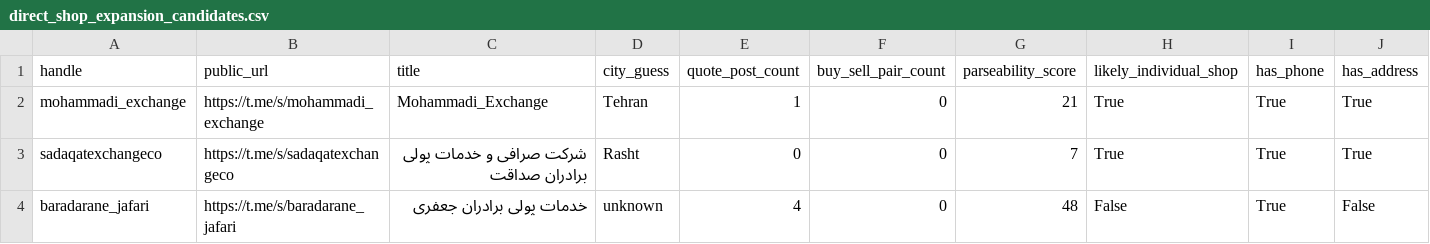
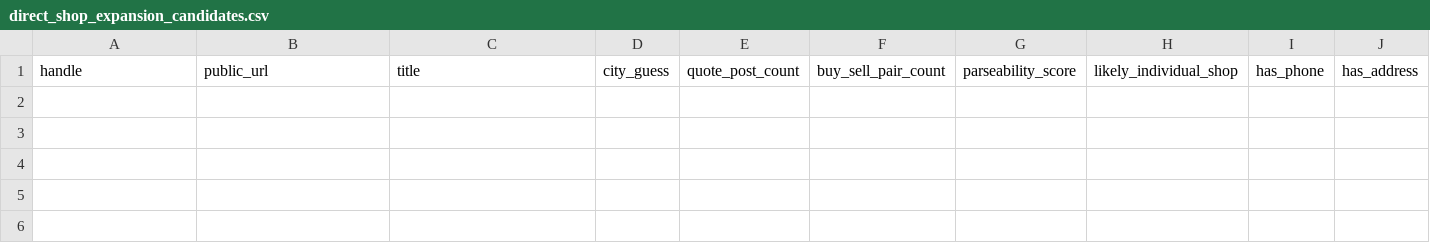
Before and after one commit to KevinMehrabi/rialwatch, a CSV file: survey_outputs/direct_shop_expansion_candidates.csv, drawn as a sheet; only a part is shown; rows hold the shown columns only; the diff names each change by its address in the sheet, - before the commit and + after, or states it on an @@ line.

```diff
--- a/survey_outputs/direct_shop_expansion_candidates.csv
+++ b/survey_outputs/direct_shop_expansion_candidates.csv
-row 2: mohammadi_exchange | https://t.me/s/mohammadi_exchange | Mohammadi_Exchange | Tehran | 1 | 0 | 21 | True | True | True
-row 3: sadaqatexchangeco | https://t.me/s/sadaqatexchangeco | شرکت صرافی و خدمات پولی برادران صداقت | Rasht | 0 | 0 | 7 | True | True | True
-row 4: baradarane_jafari | https://t.me/s/baradarane_jafari | خدمات پولی برادران جعفری | unknown | 4 | 0 | 48 | False | True | False
```
Also changed, not shown: 2 other files.
